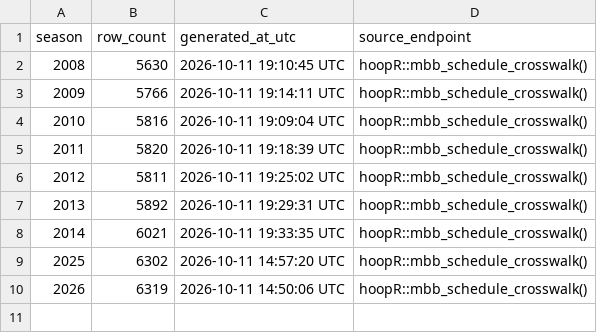
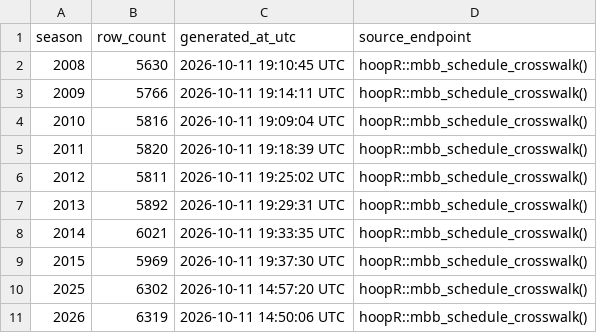
Before and after one commit to sportsdataverse/hoopR-mbb-data, a CSV file: mbb/crosswalk/mbb_schedule_crosswalk_in_data_repo.csv, drawn as a sheet; the diff names each change by its address in the sheet, - before the commit and + after, or states it on an @@ line.

```diff
--- a/mbb/crosswalk/mbb_schedule_crosswalk_in_data_repo.csv
+++ b/mbb/crosswalk/mbb_schedule_crosswalk_in_data_repo.csv
+row 9: 2015 | 5969 | 2026-10-11 19:37:30 UTC | hoopR::mbb_schedule_crosswalk()
```
Also changed, not shown: 1 other file.
